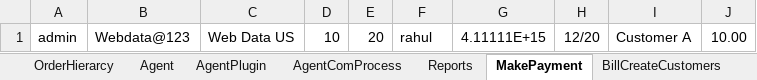
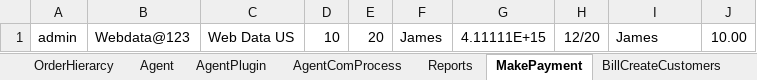
Before and after one commit to indianashu/WDAutomation, an Excel workbook: Webdata_TestData.xlsx, sheet MakePayment, drawn as a sheet; values as stored, in another font and other column widths than the file's, no borders; the diff names each change by its address in the sheet, - before the commit and + after, or states it on an @@ line.

```diff
--- a/Webdata_TestData.xlsx (sheet MakePayment)
+++ b/Webdata_TestData.xlsx (sheet MakePayment)
-F1: rahul
+F1: James
-I1: Customer A
+I1: James
```
Also changed, not shown: sheet Reports, sheet Collections, 6 other files.
